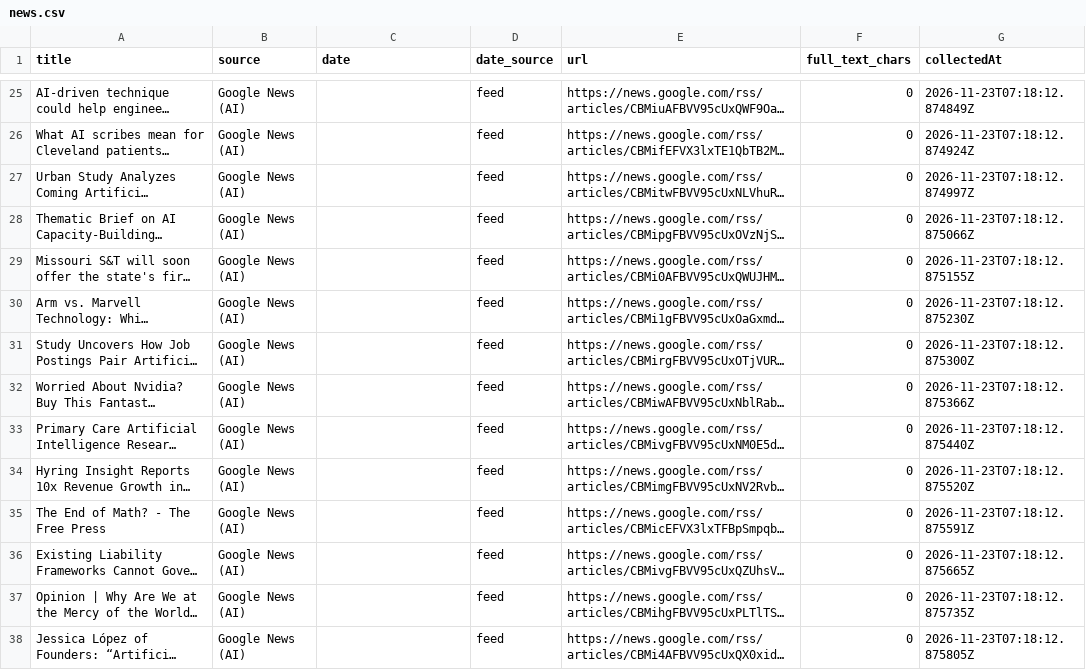
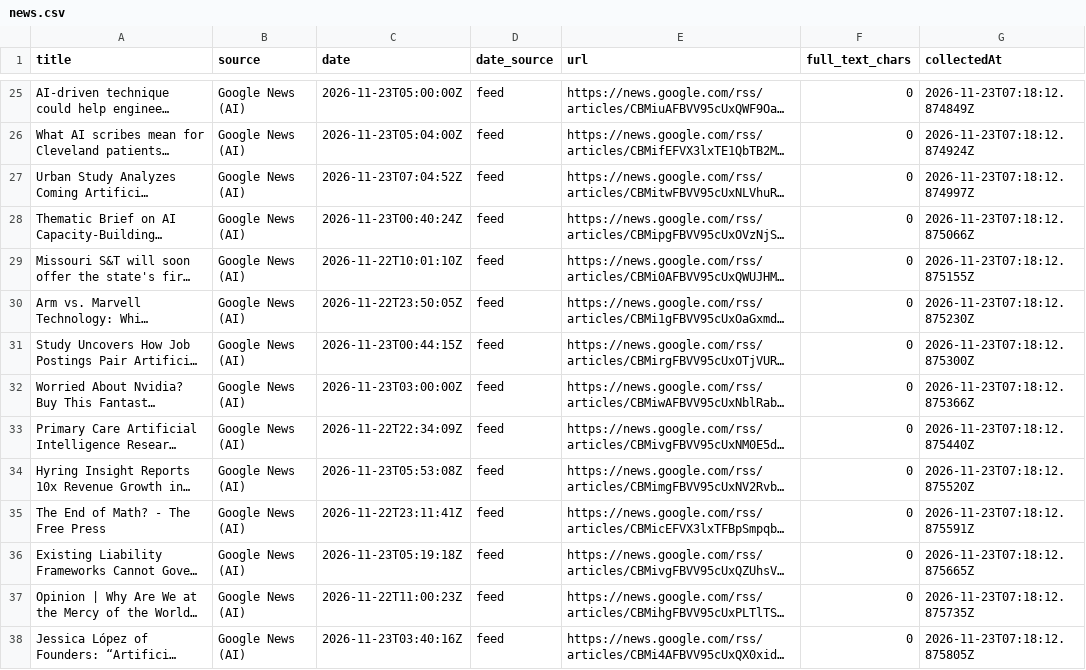
Before and after one commit to Rajendra-Pd-Joshi/frontieratlas, a CSV file: data/sheets/news.csv, drawn as a sheet; only a part is shown, gaps mark what is left out; long unchanged cells end in …; the diff covers the shown part only; the diff names each change by its address in the sheet, - before the commit and + after, or states it on an @@ line.

Commit message:
Fix Sheet data quality: carry YC website into canonical startups (977/1000), fix news export mapping (published_date + full_text_chars)

```diff
--- a/data/sheets/news.csv
+++ b/data/sheets/news.csv
-C25 (date): (empty)
+C25 (date): 2026-11-23T05:00:00Z
-C26 (date): (empty)
+C26 (date): 2026-11-23T05:04:00Z
-C27 (date): (empty)
+C27 (date): 2026-11-23T07:04:52Z
-C28 (date): (empty)
+C28 (date): 2026-11-23T00:40:24Z
-C29 (date): (empty)
+C29 (date): 2026-11-22T10:01:10Z
-C30 (date): (empty)
+C30 (date): 2026-11-22T23:50:05Z
-C31 (date): (empty)
+C31 (date): 2026-11-23T00:44:15Z
-C32 (date): (empty)
+C32 (date): 2026-11-23T03:00:00Z
-C33 (date): (empty)
+C33 (date): 2026-11-22T22:34:09Z
-C34 (date): (empty)
+C34 (date): 2026-11-23T05:53:08Z
-C35 (date): (empty)
+C35 (date): 2026-11-22T23:11:41Z
-C36 (date): (empty)
+C36 (date): 2026-11-23T05:19:18Z
-C37 (date): (empty)
+C37 (date): 2026-11-22T11:00:23Z
-C38 (date): (empty)
+C38 (date): 2026-11-23T03:40:16Z
```
Also changed, not shown: 75 edited cells elsewhere in this file, 5 other files.
